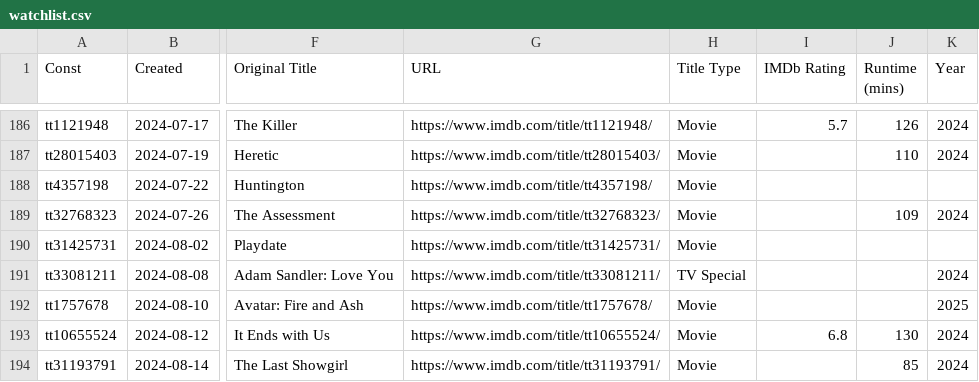
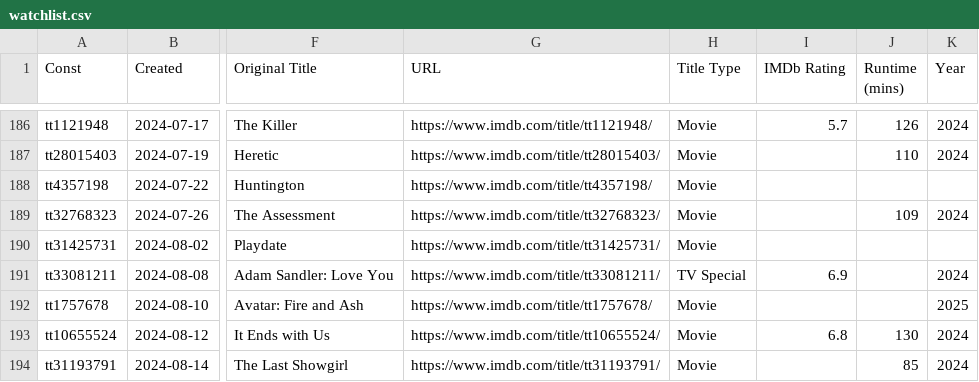
Before and after one commit to josh/imdb-data, a CSV file: watchlist.csv, drawn as a sheet; only a part is shown, gaps mark what is left out; the diff covers the shown part only; the diff names each change by its address in the sheet, - before the commit and + after, or states it on an @@ line.

```diff
--- a/watchlist.csv
+++ b/watchlist.csv
-I191 (IMDb Rating): (empty)
+I191 (IMDb Rating): 6.9
```
Also changed, not shown: 1 added row and 8 edited cells elsewhere in this file.
